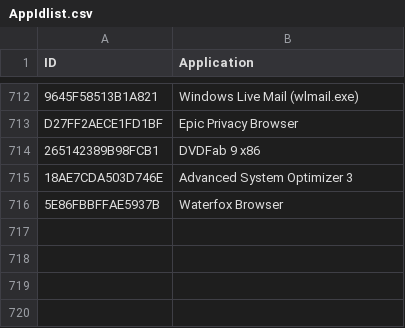
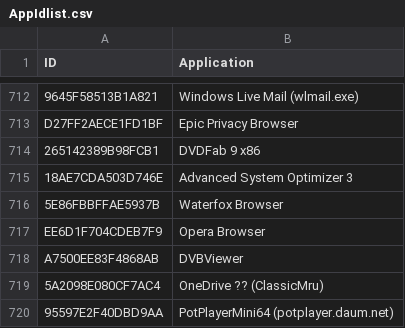
Before and after one commit to kacos2000/Jumplist-Browser, a CSV file: AppIdlist.csv, drawn as a sheet; only a part is shown, gaps mark what is left out; the diff names each change by its address in the sheet, - before the commit and + after, or states it on an @@ line.

Commit message:
Add files via upload

```diff
--- a/AppIdlist.csv
+++ b/AppIdlist.csv
+row 717: EE6D1F704CDEB7F9 | Opera Browser
+row 718: A7500EE83F4868AB | DVBViewer
+row 719: 5A2098E080CF7AC4 | OneDrive ?? (ClassicMru)
+row 720: 95597E2F40DBD9AA | PotPlayerMini64 (potplayer.daum.net)
```
